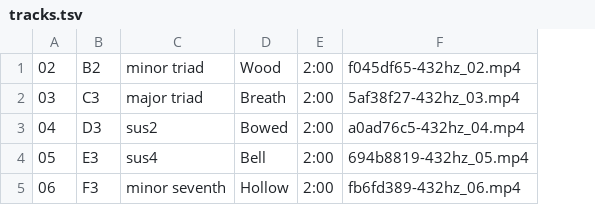
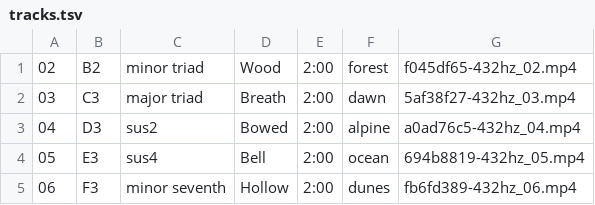
Before and after one commit to samuelward31507-gif/Timeless-Research, a TSV file: video/tracks.tsv, drawn as a sheet; the diff names each change by its address in the sheet, - before the commit and + after, or states it on an @@ line.

```diff
--- a/video/tracks.tsv
+++ b/video/tracks.tsv
+column F, rows 1-5: forest | dawn | alpine | ocean | dunes
```
Also changed, not shown: 5 other files.
